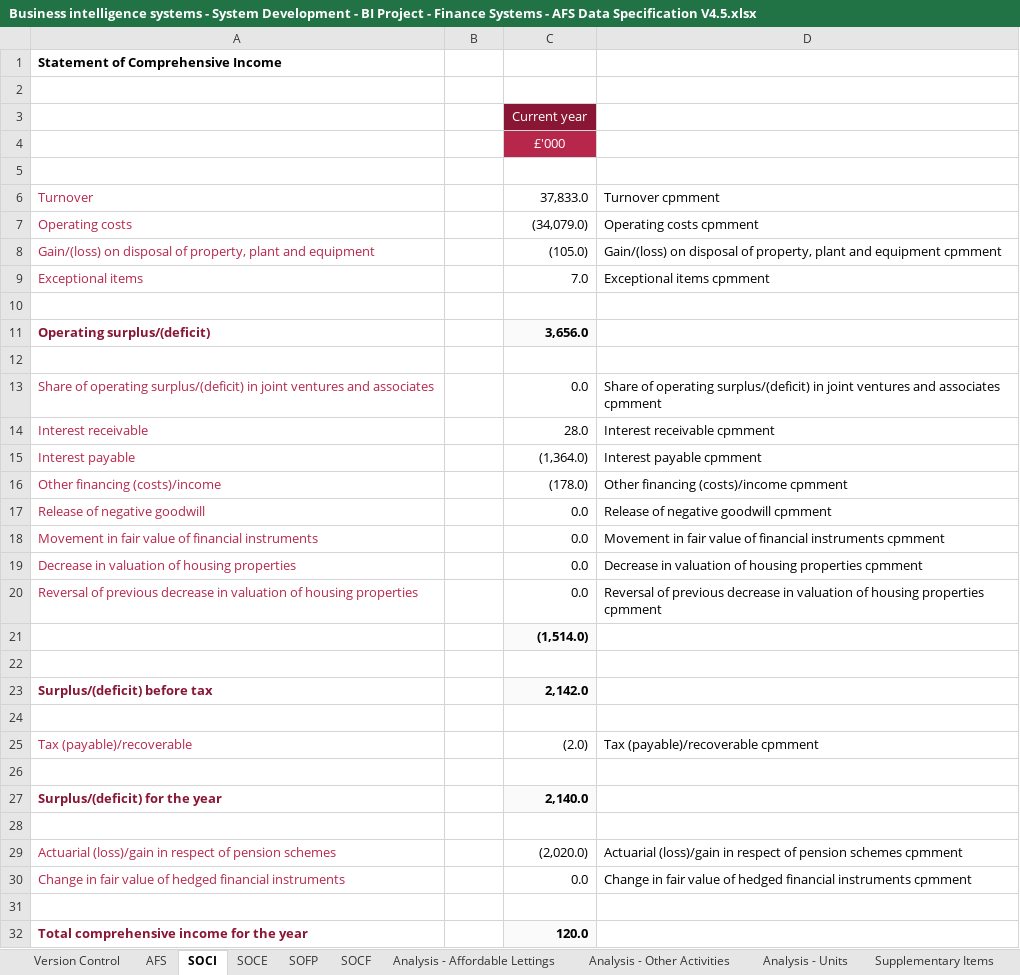
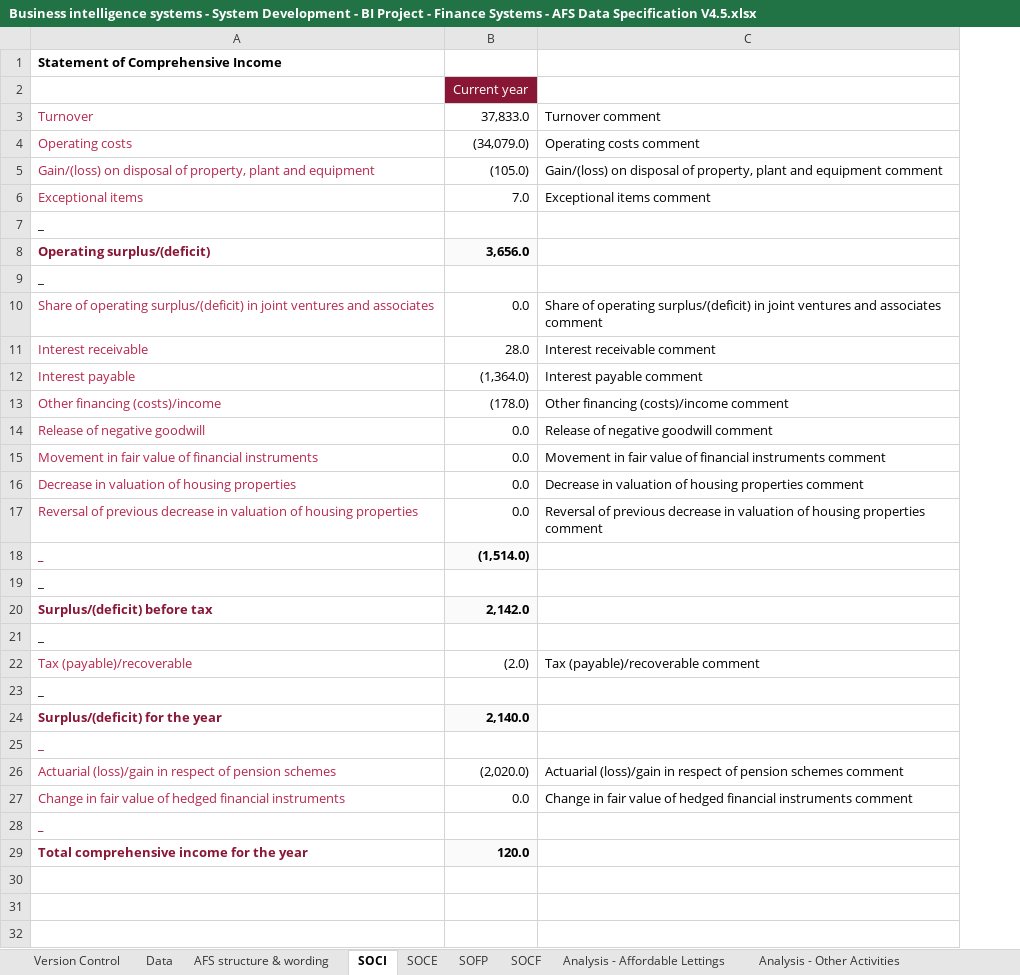
Before and after one commit to AlanFSlaterCompanyNet/ShrForms, an Excel workbook: specifications/afs/Business intelligence systems - System Development - BI Project - Finance Systems - AFS Data Specification V4.5.xlsx, sheet SOCI, drawn as a sheet; values as stored, in another font and other column widths than the file's, no borders; removed rows and columns are numbered as before the commit, all else as after; the diff names each change by its address in the sheet, - before the commit and + after, or states it on an @@ line.

```diff
--- a/specifications/afs/Business intelligence systems - System Development - BI Project - Finance Systems - AFS Data Specification V4.5.xlsx (sheet SOCI)
+++ b/specifications/afs/Business intelligence systems - System Development - BI Project - Finance Systems - AFS Data Specification V4.5.xlsx (sheet SOCI)
-sheet tab: AFS
+sheet tab: Data
+sheet tab: AFS structure & wording
-column B, rows 11-12: 3,656.0 | 0.0
-column D, rows 6-30: Turnover cpmment | Operating costs cpmment | Gain/(loss) on disposal of property, plant and equipment cpmment | Exceptional items cpmment |  |  |  | Share of operating surplus/(deficit) in joint ventures and associates cpmment | Interest receivable cpmment | Interest payable cpmment | Other financing (costs)/income cpmment | Release of negative goodwill cpmment | Movement in fair value of financial instruments cpmment | Decrease in valuation of housing properties cpmment | Reversal of previous decrease in valuation of housing properties cpmment |  |  |  |  | Tax (payable)/recoverable cpmment |  |  |  | Actuarial (loss)/gain in respect of pension schemes cpmment | Change in fair value of hedged financial instruments cpmment
+column C, rows 3-27: Turnover comment | Operating costs comment | Gain/(loss) on disposal of property, plant and equipment comment | Exceptional items comment |  |  |  | Share of operating surplus/(deficit) in joint ventures and associates comment | Interest receivable comment | Interest payable comment | Other financing (costs)/income comment | Release of negative goodwill comment | Movement in fair value of financial instruments comment | Decrease in valuation of housing properties comment | Reversal of previous decrease in valuation of housing properties comment |  |  |  |  | Tax (payable)/recoverable comment |  |  |  | Actuarial (loss)/gain in respect of pension schemes comment | Change in fair value of hedged financial instruments comment
-row 2: (empty)
-row 4:  |  | £'000
-row 5: (empty)
-A7: (empty)
+A7: _
-A9: (empty)
+A9: _
-A18:A19: (empty)
+A18:A19: _
-A21: (empty)
+A21: _
-A23: (empty)
+A23: _
-A25: (empty)
+A25: _
-A28: (empty)
+A28: _
```
Also changed, not shown: sheet Data, sheet SOFP, sheet SOCE, sheet SOCF, formulas that keep their value, 3 other files.
